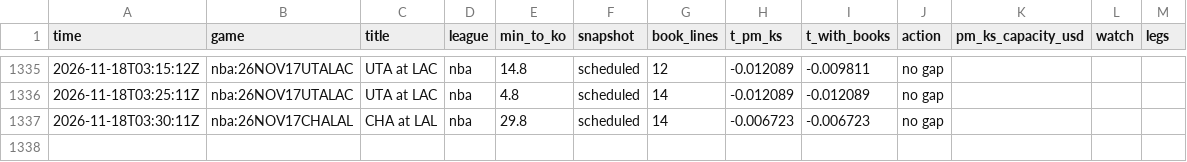
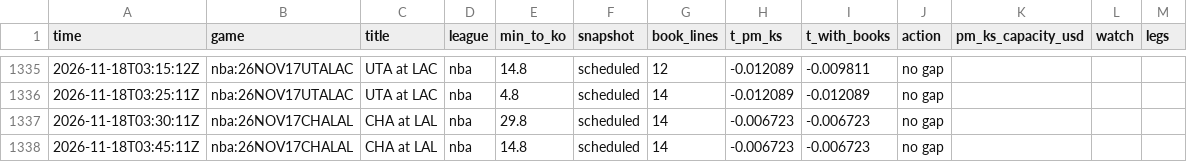
Before and after one commit to TFGdeprova/tfg-upf-test, a CSV file: results/opportunities_books.csv, drawn as a sheet; only a part is shown, gaps mark what is left out; the diff names each change by its address in the sheet, - before the commit and + after, or states it on an @@ line.

```diff
--- a/results/opportunities_books.csv
+++ b/results/opportunities_books.csv
+row 1338: 2026-11-18T03:45:11Z | nba:26NOV17CHALAL | CHA at LAL | nba | 14.8 | scheduled | 14 | -0.006723 | -0.006723 | no gap
```
Also changed, not shown: results/polls/2026-11-18.csv, 3 other files.
